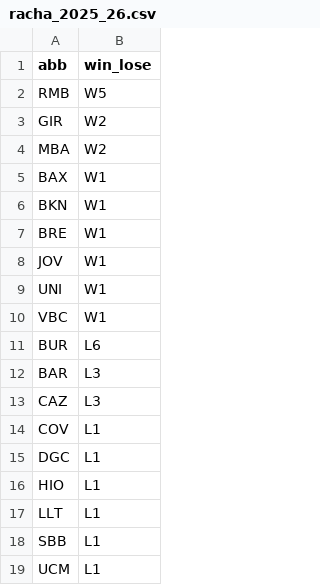
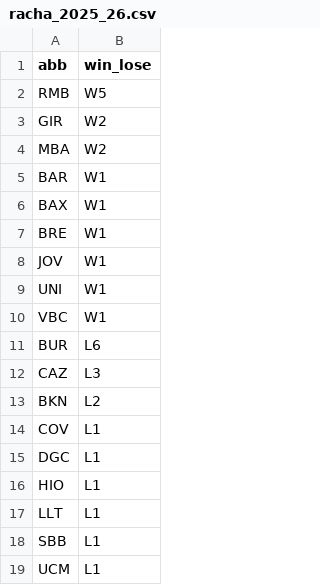
Before and after one commit to IvoVillanueva/pbp-acb-2025-26, a CSV file: data/racha_2025_26.csv, drawn as a sheet; removed rows and columns are numbered as before the commit, all else as after; the diff names each change by its address in the sheet, - before the commit and + after, or states it on an @@ line.

```diff
--- a/data/racha_2025_26.csv
+++ b/data/racha_2025_26.csv
+row 5: BAR | W1
-row 6: BKN | W1
-row 12: BAR | L3
+row 13: BKN | L2
```
Also changed, not shown: data/boxscores_2025_26.csv, data/last_result.csv, 1 other file.
